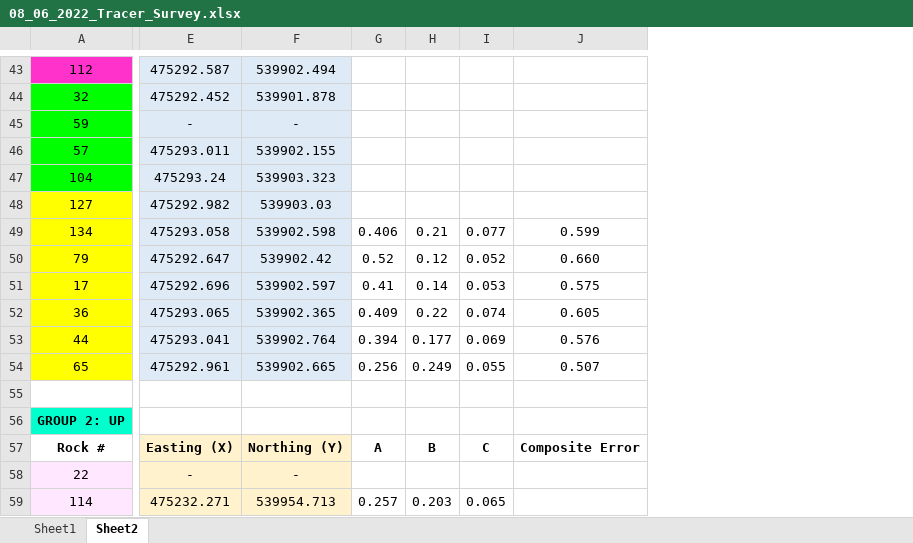
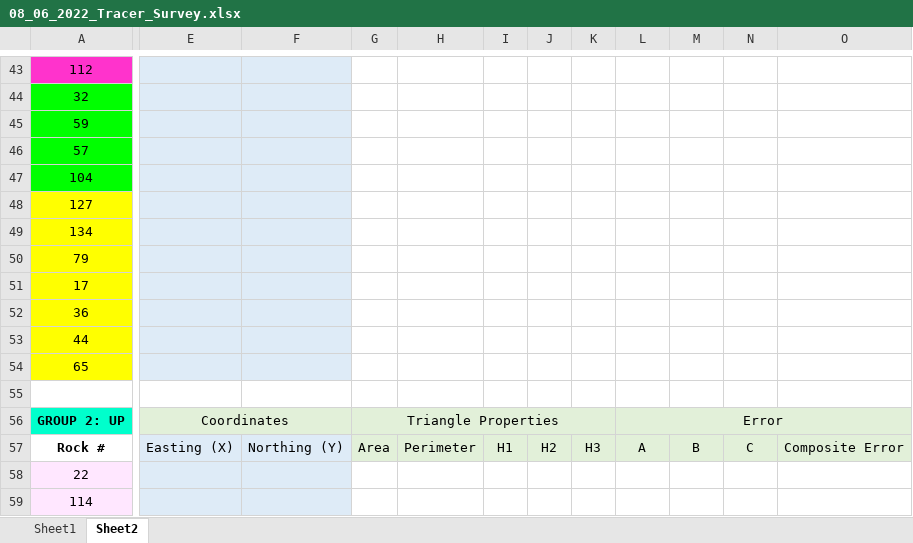
Before and after one commit to nicole-hucke/RFID_tracers, an Excel workbook: Surveys/08_06_2022_Tracer_Survey.xlsx, sheet Sheet2, drawn as a sheet; only a part is shown, gaps mark what is left out; values as stored, in another font and other column widths than the file's, no borders; charts and pictures not drawn; removed rows and columns are numbered as before the commit, all else as after; the diff covers the shown part only; the diff names each change by its address in the sheet, - before the commit and + after, or states it on an @@ line.

```diff
--- a/Surveys/08_06_2022_Tracer_Survey.xlsx (sheet Sheet2)
+++ b/Surveys/08_06_2022_Tracer_Survey.xlsx (sheet Sheet2)
-column E, rows 43-59: 475292.587 | 475292.452 | - | 475293.011 | 475293.24 | 475292.982 | 475293.058 | 475292.647 | 475292.696 | 475293.065 | 475293.041 | 475292.961 |  |  | Easting (X) | - | 475232.271
-column F, rows 43-59: 539902.494 | 539901.878 | - | 539902.155 | 539903.323 | 539903.03 | 539902.598 | 539902.42 | 539902.597 | 539902.365 | 539902.764 | 539902.665 |  |  | Northing (Y) | - | 539954.713
+column E, rows 56-57: Coordinates | Easting (X)
+column F, row 57: Northing (Y)
+column G, rows 56-57: Triangle Properties | Area
+column H, row 57: Perimeter
+column I, row 57: H1
+column J, row 57: H2
+column K, row 57: H3
-L49: 0.406
+L49: (empty)
-M49: 0.21
+M49: (empty)
-N49: 0.077
+N49: (empty)
-O49: 0.599
+O49: (empty)
-L50: 0.52
+L50: (empty)
-M50: 0.12
+M50: (empty)
-N50: 0.052
+N50: (empty)
-O50: 0.660
+O50: (empty)
-L51: 0.41
+L51: (empty)
-M51: 0.14
+M51: (empty)
-N51: 0.053
+N51: (empty)
-O51: 0.575
+O51: (empty)
-L52: 0.409
+L52: (empty)
-M52: 0.22
+M52: (empty)
-N52: 0.074
+N52: (empty)
-O52: 0.605
+O52: (empty)
-L53: 0.394
+L53: (empty)
-M53: 0.177
+M53: (empty)
-N53: 0.069
+N53: (empty)
-O53: 0.576
+O53: (empty)
-L54: 0.256
+L54: (empty)
-M54: 0.249
+M54: (empty)
-N54: 0.055
+N54: (empty)
-O54: 0.507
+O54: (empty)
-L56: (empty)
+L56: Error
-L56:O57 fill: none
+L56:O57 fill: #E2F0D9
+L56:O56 merged
-L57:O57 bold: on
+L57:O57 bold: off
-L59: 0.257
+L59: (empty)
-M59: 0.203
+M59: (empty)
-N59: 0.065
+N59: (empty)
```
Also changed, not shown: 8 removed columns, 29 edited cells, cell formats and merged cells elsewhere in this sheet, charts or pictures, Surveys/07_06_2022_Tracer_Survey.xlsx, Surveys/08_09_2022_Tracer_Survey.xlsx, 1 other file.
